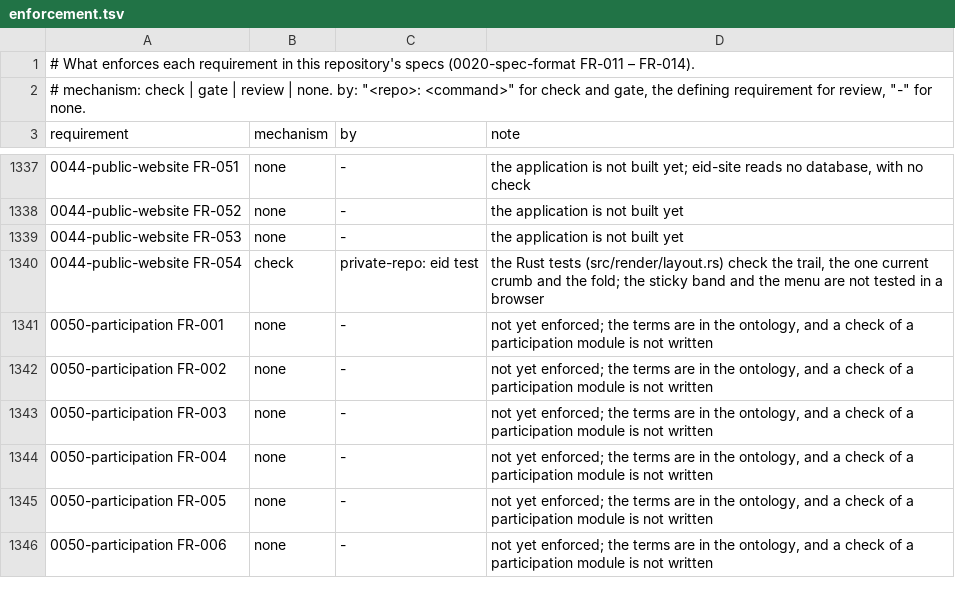
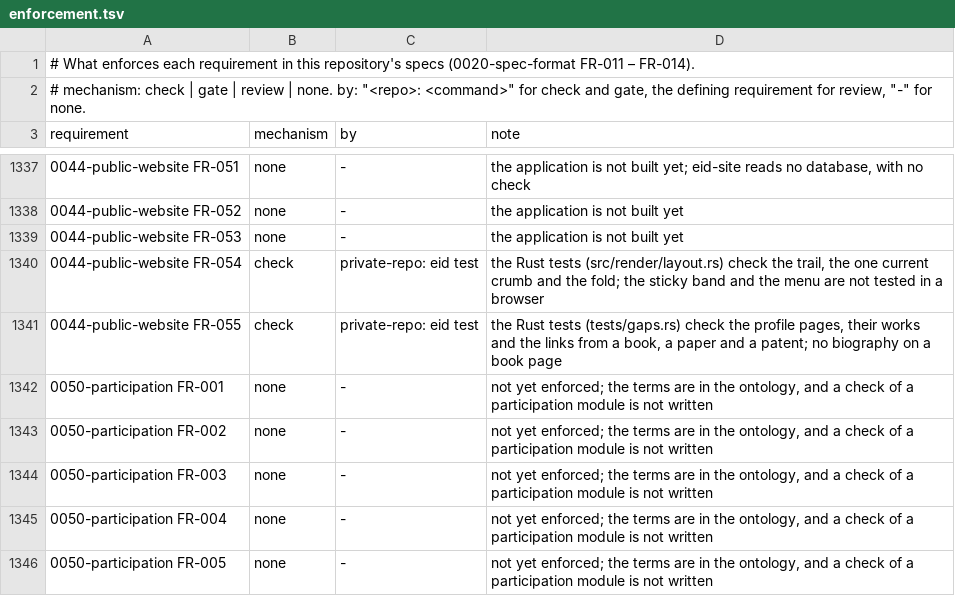
Before and after one commit to intellectual-frontiers/.github, a TSV file: spec-kit/enforcement.tsv, drawn as a sheet; only a part is shown, gaps mark what is left out; the shorter side is filled out with more unchanged rows; the diff names each change by its address in the sheet, - before the commit and + after, or states it on an @@ line.

Commit message:
Give each author one profile, linked from every work (0044 FR-055)
An author the vault keeps a biography for has one profile page with the
biography and every book, paper, Journal article and patent; a page that
names the author links to it and does not repeat the biography. The two
Journal articles' bylines link to the profile.

```diff
--- a/spec-kit/enforcement.tsv
+++ b/spec-kit/enforcement.tsv
+row 1341: 0044-public-website FR-055 | check | private-repo: eid test | the Rust tests (tests/gaps.rs) check the profile pages, their works and the links from a book, a paper and a patent; no biography on a book page
```
Also changed, not shown: 3 other files.
